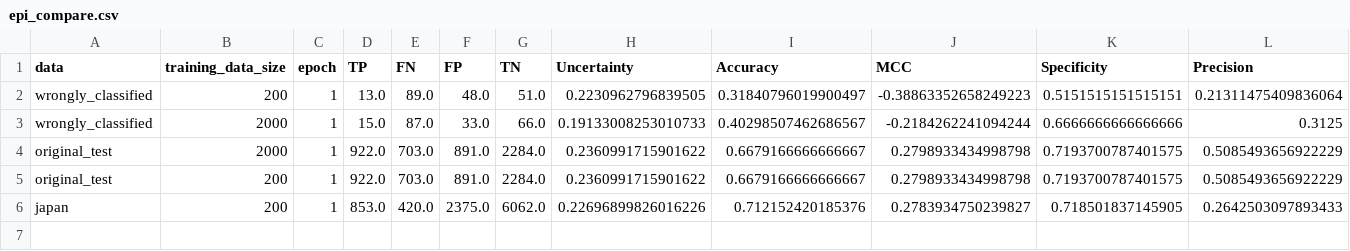
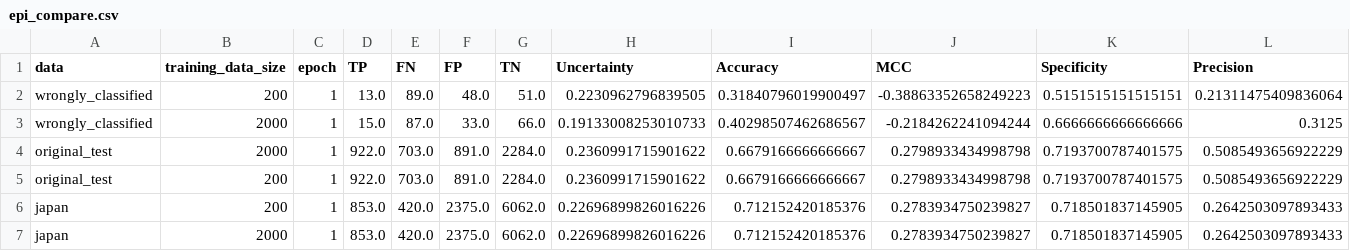
Before and after one commit to zaczaczac5/GCNN_Bayesian, a CSV file: NR-AR/epi_compare.csv, drawn as a sheet; only a part is shown; rows hold the shown columns only; the diff names each change by its address in the sheet, - before the commit and + after, or states it on an @@ line.

Commit message:
Update epi_compare.csv

```diff
--- a/NR-AR/epi_compare.csv
+++ b/NR-AR/epi_compare.csv
+row 7: japan | 2000 | 1 | 853.0 | 420.0 | 2375.0 | 6062.0 | 0.22696899826016226 | 0.712152420185376 | 0.2783934750239827 | 0.718501837145905 | 0.2642503097893433
```
